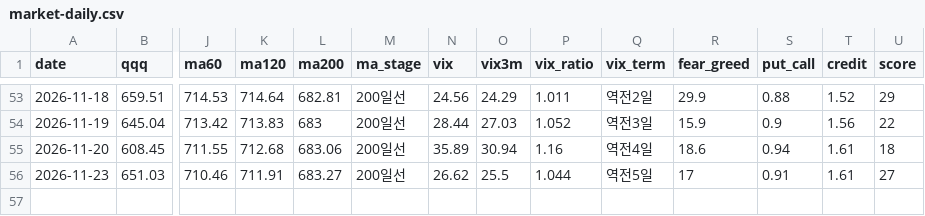
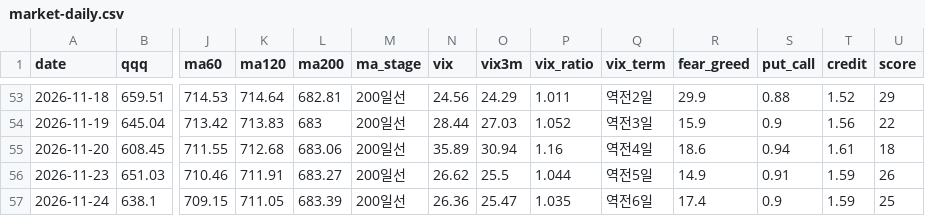
Before and after one commit to omoite74/leverage-briefin, a CSV file: records/market-daily.csv, drawn as a sheet; only a part is shown, gaps mark what is left out; rows hold the shown columns only; the diff names each change by its address in the sheet, - before the commit and + after, or states it on an @@ line.

```diff
--- a/records/market-daily.csv
+++ b/records/market-daily.csv
-R56 (fear_greed): 17
+R56 (fear_greed): 14.9
-T56 (credit): 1.61
+T56 (credit): 1.59
-U56 (score): 27
+U56 (score): 26
+row 57: 2026-11-24 | 638.1 | 709.15 | 711.05 | 683.39 | 200일선 | 26.36 | 25.47 | 1.035 | 역전6일 | 17.4 | 0.9 | 1.59 | 25
```
Also changed, not shown: 2 other files.
